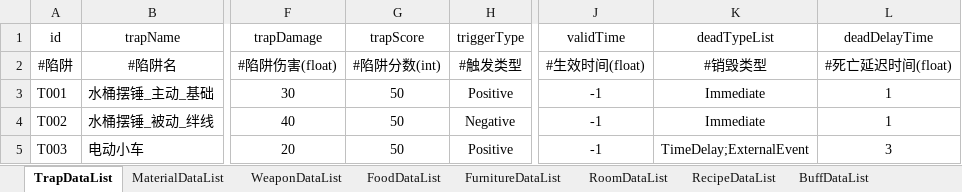
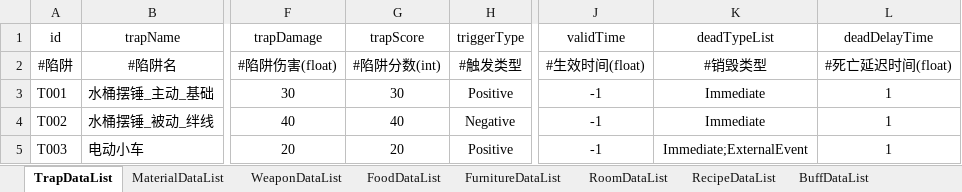
Before and after one commit to 7Chords/KidGameProject, an Excel workbook: Assets/RefData/Excels/kidgame_game_data_config.xlsx, sheet TrapDataList, drawn as a sheet; only a part is shown, gaps mark what is left out; values as stored, in another font and other column widths than the file's, no borders; the diff names each change by its address in the sheet, - before the commit and + after, or states it on an @@ line.

Commit message:
配表修改
修改陷阱分数，修改小车的销毁方式，增加手持道具望远镜

```diff
--- a/Assets/RefData/Excels/kidgame_game_data_config.xlsx (sheet TrapDataList)
+++ b/Assets/RefData/Excels/kidgame_game_data_config.xlsx (sheet TrapDataList)
-G3 (trapScore): 50
+G3 (trapScore): 30
-G4 (trapScore): 50
+G4 (trapScore): 40
-G5 (trapScore): 50
+G5 (trapScore): 20
-K5 (deadTypeList): TimeDelay;ExternalEvent
+K5 (deadTypeList): Immediate;ExternalEvent
-L5 (deadDelayTime): 3
+L5 (deadDelayTime): 1
```
Also changed, not shown: sheet FoodDataList.
